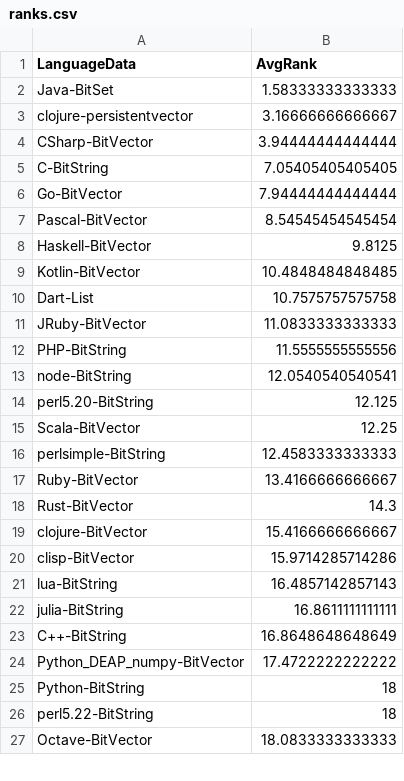
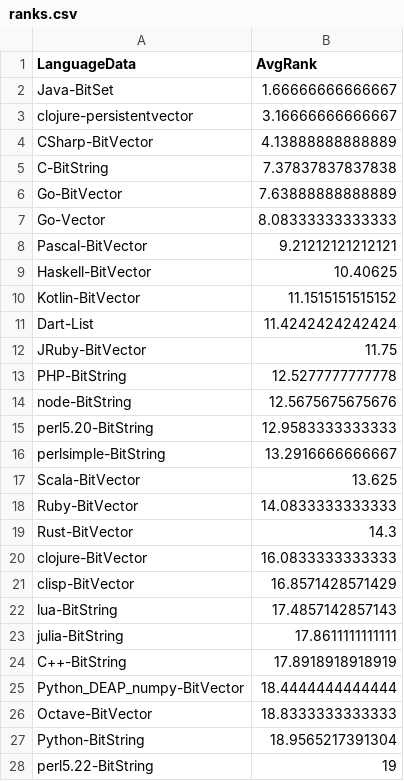
Before and after one commit to geneura-papers/2016-ea-languages-PPSN, a CSV file: data/ranks.csv, drawn as a sheet; only a part is shown; the diff covers the shown part only.

```diff
--- a/data/ranks.csv
+++ b/data/ranks.csv
@@ -1,27 +1,28 @@
 LanguageData,AvgRank
-Java-BitSet,1.58333333333333
+Java-BitSet,1.66666666666667
 clojure-persistentvector,3.16666666666667
-CSharp-BitVector,3.94444444444444
-C-BitString,7.05405405405405
-Go-BitVector,7.94444444444444
-Pascal-BitVector,8.54545454545454
-Haskell-BitVector,9.8125
-Kotlin-BitVector,10.4848484848485
-Dart-List,10.7575757575758
-JRuby-BitVector,11.0833333333333
-PHP-BitString,11.5555555555556
-node-BitString,12.0540540540541
-perl5.20-BitString,12.125
-Scala-BitVector,12.25
-perlsimple-BitString,12.4583333333333
-Ruby-BitVector,13.4166666666667
+CSharp-BitVector,4.13888888888889
+C-BitString,7.37837837837838
+Go-BitVector,7.63888888888889
+Go-Vector,8.08333333333333
+Pascal-BitVector,9.21212121212121
+Haskell-BitVector,10.40625
+Kotlin-BitVector,11.1515151515152
+Dart-List,11.4242424242424
+JRuby-BitVector,11.75
+PHP-BitString,12.5277777777778
+node-BitString,12.5675675675676
+perl5.20-BitString,12.9583333333333
+perlsimple-BitString,13.2916666666667
+Scala-BitVector,13.625
+Ruby-BitVector,14.0833333333333
 Rust-BitVector,14.3
-clojure-BitVector,15.4166666666667
-clisp-BitVector,15.9714285714286
-lua-BitString,16.4857142857143
-julia-BitString,16.8611111111111
-C++-BitString,16.8648648648649
-Python_DEAP_numpy-BitVector,17.4722222222222
-Python-BitString,18
-perl5.22-BitString,18
-Octave-BitVector,18.0833333333333
+clojure-BitVector,16.0833333333333
+clisp-BitVector,16.8571428571429
+lua-BitString,17.4857142857143
+julia-BitString,17.8611111111111
+C++-BitString,17.8918918918919
+Python_DEAP_numpy-BitVector,18.4444444444444
+Octave-BitVector,18.8333333333333
+Python-BitString,18.9565217391304
+perl5.22-BitString,19
```
Also changed, not shown: 5 edited cells elsewhere in this file, 1 other file.
